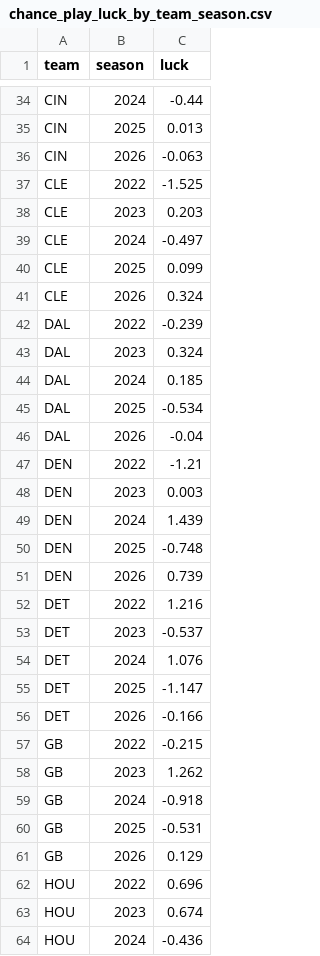
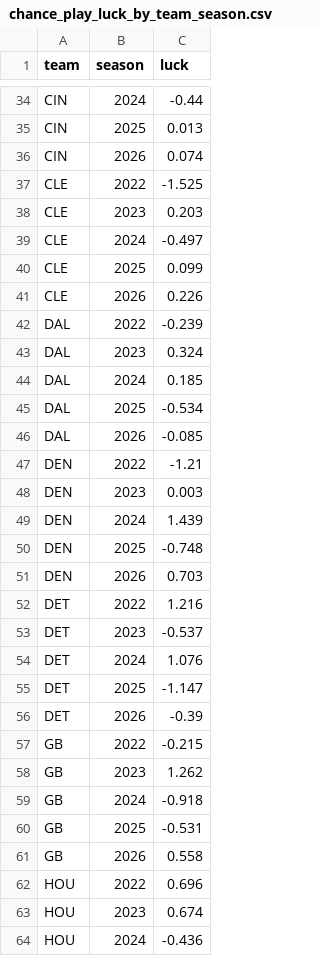
Before and after one commit to INSUL4RITY/sports-analytics, a CSV file: broncos-luck-or-skill/outputs/chance_play_luck_by_team_season.csv, drawn as a sheet; only a part is shown, gaps mark what is left out; the diff covers the shown part only.

```diff
--- a/broncos-luck-or-skill/outputs/chance_play_luck_by_team_season.csv
+++ b/broncos-luck-or-skill/outputs/chance_play_luck_by_team_season.csv
@@ -35,3 +35,3 @@ CIN,2024,-0.44
 CIN,2025,0.013
-CIN,2026,-0.063
+CIN,2026,0.074
 CLE,2022,-1.525
@@ -40,3 +40,3 @@ CLE,2024,-0.497
 CLE,2025,0.099
-CLE,2026,0.324
+CLE,2026,0.226
 DAL,2022,-0.239
@@ -45,3 +45,3 @@ DAL,2024,0.185
 DAL,2025,-0.534
-DAL,2026,-0.04
+DAL,2026,-0.085
 DEN,2022,-1.21
@@ -50,3 +50,3 @@ DEN,2024,1.439
 DEN,2025,-0.748
-DEN,2026,0.739
+DEN,2026,0.703
 DET,2022,1.216
@@ -55,3 +55,3 @@ DET,2024,1.076
 DET,2025,-1.147
-DET,2026,-0.166
+DET,2026,-0.39
 GB,2022,-0.215
@@ -60,3 +60,3 @@ GB,2024,-0.918
 GB,2025,-0.531
-GB,2026,0.129
+GB,2026,0.558
 HOU,2022,0.696
```
Also changed, not shown: 26 edited cells elsewhere in this file, broncos-luck-or-skill/outputs/close_games_2026.csv, broncos-luck-or-skill/outputs/denver_by_season.csv, 13 other files.
